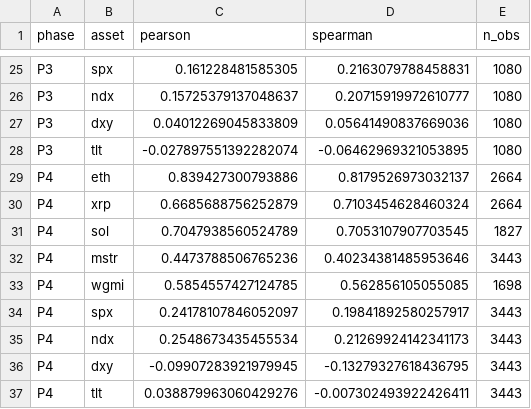
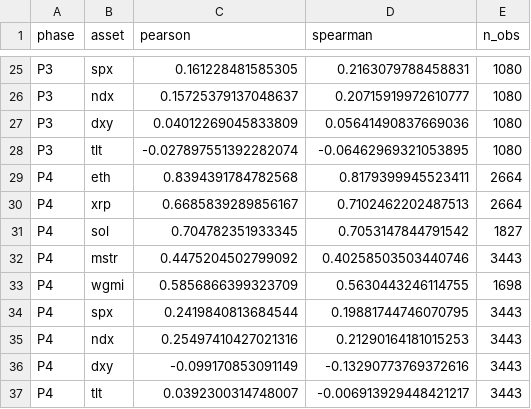
Before and after one commit to open-evidence-ar/btc-cycles, a CSV file: data/processed/correlations_phase.csv, drawn as a sheet; only a part is shown, gaps mark what is left out.

```diff
--- a/data/processed/correlations_phase.csv
+++ b/data/processed/correlations_phase.csv
@@ -28,10 +28,10 @@ P3,dxy,0.04012269045833809,0.05641490837669036,1080
 P3,tlt,-0.027897551392282074,-0.06462969321053895,1080
-P4,eth,0.839427300793886,0.8179526973032137,2664
-P4,xrp,0.6685688756252879,0.7103454628460324,2664
-P4,sol,0.7047938560524789,0.7053107907703545,1827
-P4,mstr,0.4473788506765236,0.40234381485953646,3443
-P4,wgmi,0.5854557427124785,0.562856105055085,1698
-P4,spx,0.24178107846052097,0.19841892580257917,3443
-P4,ndx,0.2548673435455534,0.21269924142341173,3443
-P4,dxy,-0.09907283921979945,-0.13279327618436795,3443
-P4,tlt,0.038879963060429276,-0.007302493922426411,3443
+P4,eth,0.8394391784782568,0.8179399945523411,2664
+P4,xrp,0.6685839289856167,0.7102462202487513,2664
+P4,sol,0.704782351933345,0.7053147844791542,1827
+P4,mstr,0.4475204502799092,0.40258503503440746,3443
+P4,wgmi,0.5856866399323709,0.5630443246114755,1698
+P4,spx,0.2419840813684544,0.19881744746070795,3443
+P4,ndx,0.25497410427021316,0.21290164181015253,3443
+P4,dxy,-0.099170853091149,-0.13290773769372616,3443
+P4,tlt,0.0392300314748007,-0.006913929448421217,3443
```
Also changed, not shown: data/processed/alt_sma_floors.csv, data/processed/correlations_BY_regime.csv, 51 other files.
